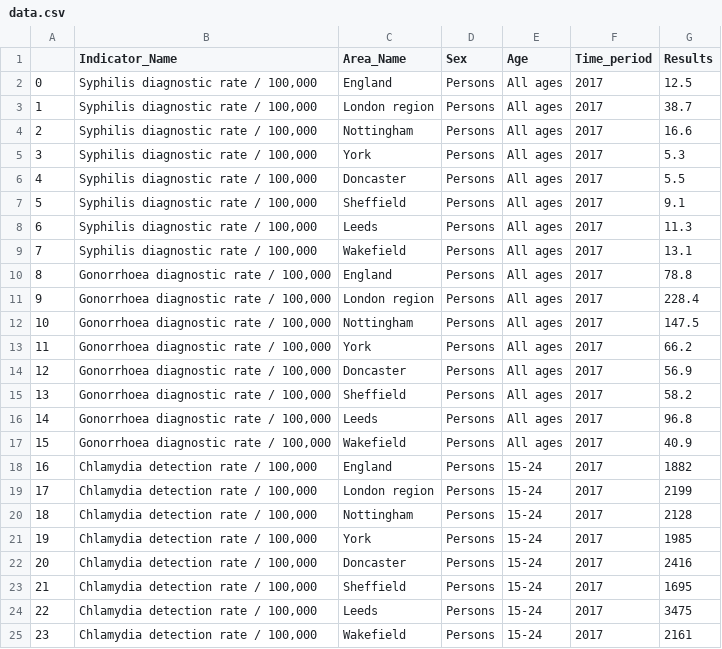
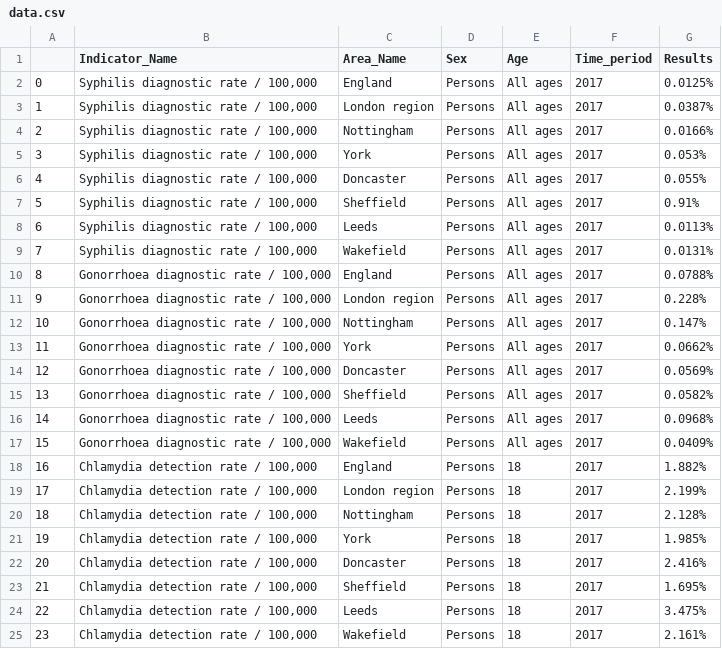
Before and after one commit to jackwoodhouse/Final-year-Project, a CSV file: data.csv, drawn as a sheet.

Commit message:
fixes
fixed filtering, output and results

```diff
--- a/data.csv
+++ b/data.csv
@@ -1,25 +1,25 @@
 ,Indicator_Name,Area_Name,Sex,Age,Time_period,Results
-0,"Syphilis diagnostic rate / 100,000",England,Persons,"All ages",2017,12.5
-1,"Syphilis diagnostic rate / 100,000",London region,Persons,"All ages",2017,38.7
-2,"Syphilis diagnostic rate / 100,000",Nottingham,Persons,"All ages",2017,16.6
-3,"Syphilis diagnostic rate / 100,000",York,Persons,"All ages",2017,5.3
-4,"Syphilis diagnostic rate / 100,000",Doncaster,Persons,"All ages",2017,5.5
-5,"Syphilis diagnostic rate / 100,000",Sheffield,Persons,"All ages",2017,9.1
-6,"Syphilis diagnostic rate / 100,000",Leeds,Persons,"All ages",2017,11.3
-7,"Syphilis diagnostic rate / 100,000",Wakefield,Persons,"All ages",2017,13.1
-8,"Gonorrhoea diagnostic rate / 100,000",England,Persons,"All ages",2017,78.8
-9,"Gonorrhoea diagnostic rate / 100,000",London region,Persons,"All ages",2017,228.4
-10,"Gonorrhoea diagnostic rate / 100,000",Nottingham,Persons,"All ages",2017,147.5
-11,"Gonorrhoea diagnostic rate / 100,000",York,Persons,"All ages",2017,66.2
-12,"Gonorrhoea diagnostic rate / 100,000",Doncaster,Persons,"All ages",2017,56.9
-13,"Gonorrhoea diagnostic rate / 100,000",Sheffield,Persons,"All ages",2017,58.2
-14,"Gonorrhoea diagnostic rate / 100,000",Leeds,Persons,"All ages",2017,96.8
-15,"Gonorrhoea diagnostic rate / 100,000",Wakefield,Persons,"All ages",2017,40.9
-16,"Chlamydia detection rate / 100,000",England,Persons,"15-24",2017,1882
-17,"Chlamydia detection rate / 100,000",London region,Persons,"15-24",2017,2199
-18,"Chlamydia detection rate / 100,000",Nottingham,Persons,"15-24",2017,2128
-19,"Chlamydia detection rate / 100,000",York,Persons,"15-24",2017,1985
-20,"Chlamydia detection rate / 100,000",Doncaster,Persons,"15-24",2017,2416
-21,"Chlamydia detection rate / 100,000",Sheffield,Persons,"15-24",2017,1695
-22,"Chlamydia detection rate / 100,000",Leeds,Persons,"15-24",2017,3475
-23,"Chlamydia detection rate / 100,000",Wakefield,Persons,"15-24",2017,2161
+0,"Syphilis diagnostic rate / 100,000",England,Persons,"All ages",2017,0.0125%
+1,"Syphilis diagnostic rate / 100,000",London region,Persons,"All ages",2017,0.0387%
+2,"Syphilis diagnostic rate / 100,000",Nottingham,Persons,"All ages",2017,0.0166%
+3,"Syphilis diagnostic rate / 100,000",York,Persons,"All ages",2017,0.053%
+4,"Syphilis diagnostic rate / 100,000",Doncaster,Persons,"All ages",2017,0.055%
+5,"Syphilis diagnostic rate / 100,000",Sheffield,Persons,"All ages",2017,0.91%
+6,"Syphilis diagnostic rate / 100,000",Leeds,Persons,"All ages",2017,0.0113%
+7,"Syphilis diagnostic rate / 100,000",Wakefield,Persons,"All ages",2017,0.0131%
+8,"Gonorrhoea diagnostic rate / 100,000",England,Persons,"All ages",2017,0.0788%
+9,"Gonorrhoea diagnostic rate / 100,000",London region,Persons,"All ages",2017,0.228%
+10,"Gonorrhoea diagnostic rate / 100,000",Nottingham,Persons,"All ages",2017,0.147%
+11,"Gonorrhoea diagnostic rate / 100,000",York,Persons,"All ages",2017,0.0662%
+12,"Gonorrhoea diagnostic rate / 100,000",Doncaster,Persons,"All ages",2017,0.0569%
+13,"Gonorrhoea diagnostic rate / 100,000",Sheffield,Persons,"All ages",2017,0.0582%
+14,"Gonorrhoea diagnostic rate / 100,000",Leeds,Persons,"All ages",2017,0.0968%
+15,"Gonorrhoea diagnostic rate / 100,000",Wakefield,Persons,"All ages",2017,0.0409%
+16,"Chlamydia detection rate / 100,000",England,Persons,"18",2017,1.882%
+17,"Chlamydia detection rate / 100,000",London region,Persons,"18",2017,2.199%
+18,"Chlamydia detection rate / 100,000",Nottingham,Persons,"18",2017,2.128%
+19,"Chlamydia detection rate / 100,000",York,Persons,"18",2017,1.985%
+20,"Chlamydia detection rate / 100,000",Doncaster,Persons,"18",2017,2.416%
+21,"Chlamydia detection rate / 100,000",Sheffield,Persons,"18",2017,1.695%
+22,"Chlamydia detection rate / 100,000",Leeds,Persons,"18",2017,3.475%
+23,"Chlamydia detection rate / 100,000",Wakefield,Persons,"18",2017,2.161%
```
Also changed, not shown: 3 other files.
